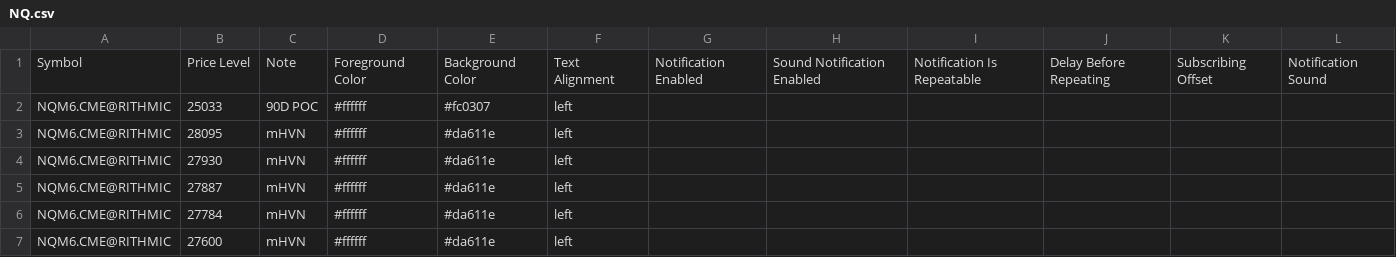
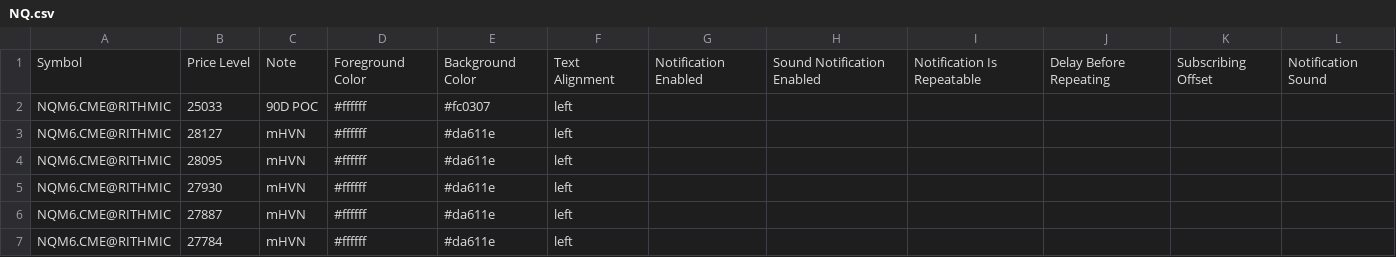
Before and after one commit to Thinkwithbookmap/Cloud-notes, a CSV file: NQ.csv, drawn as a sheet; only a part is shown; the shorter side is filled out with more unchanged rows.

Commit message:
Update NQ.csv

```diff
--- a/NQ.csv
+++ b/NQ.csv
@@ -2,2 +2,3 @@ Symbol,Price Level,Note,Foreground Color,Background Color,Text Alignment,Notific
 NQM6.CME@RITHMIC,25033,90D POC,#ffffff,#fc0307,left,,,,,,
+NQM6.CME@RITHMIC,28127,mHVN,#ffffff,#da611e,left,,,,,,
 NQM6.CME@RITHMIC,28095,mHVN,#ffffff,#da611e,left,,,,,,
```
